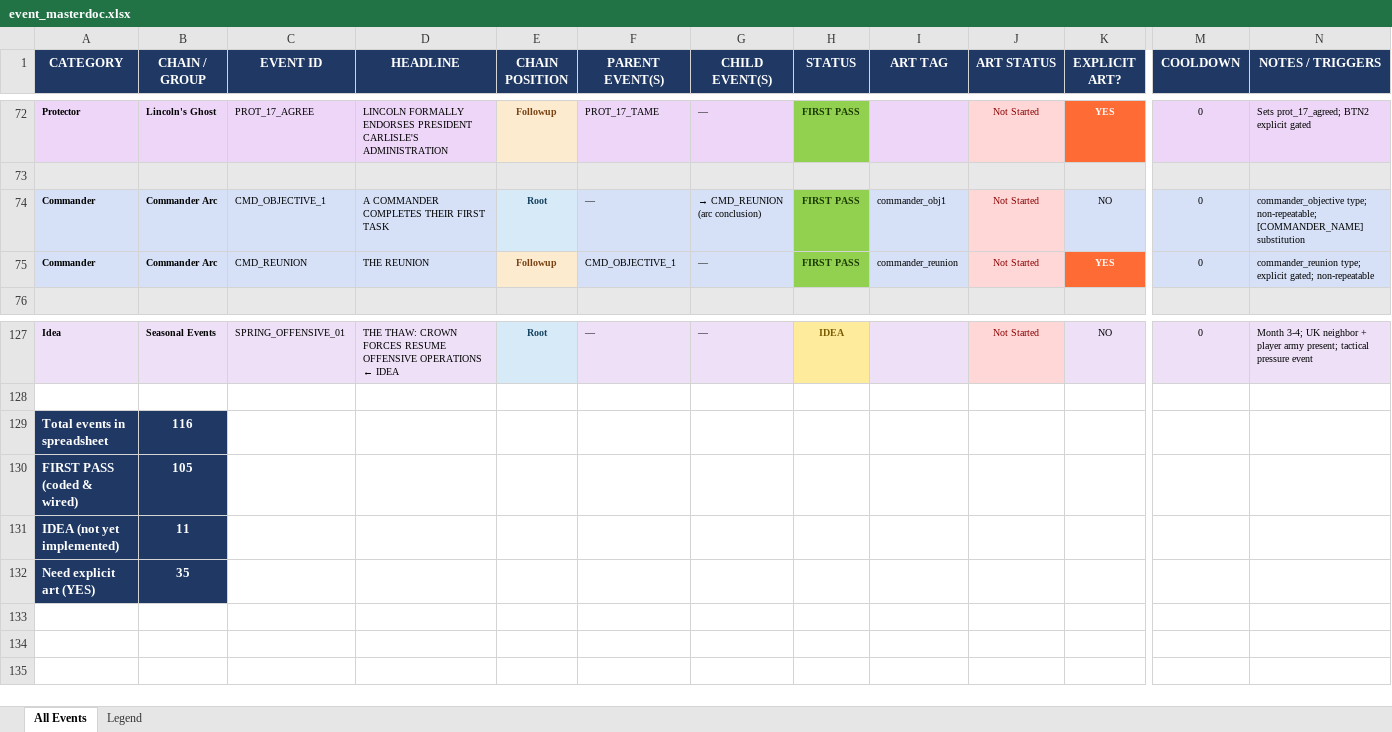
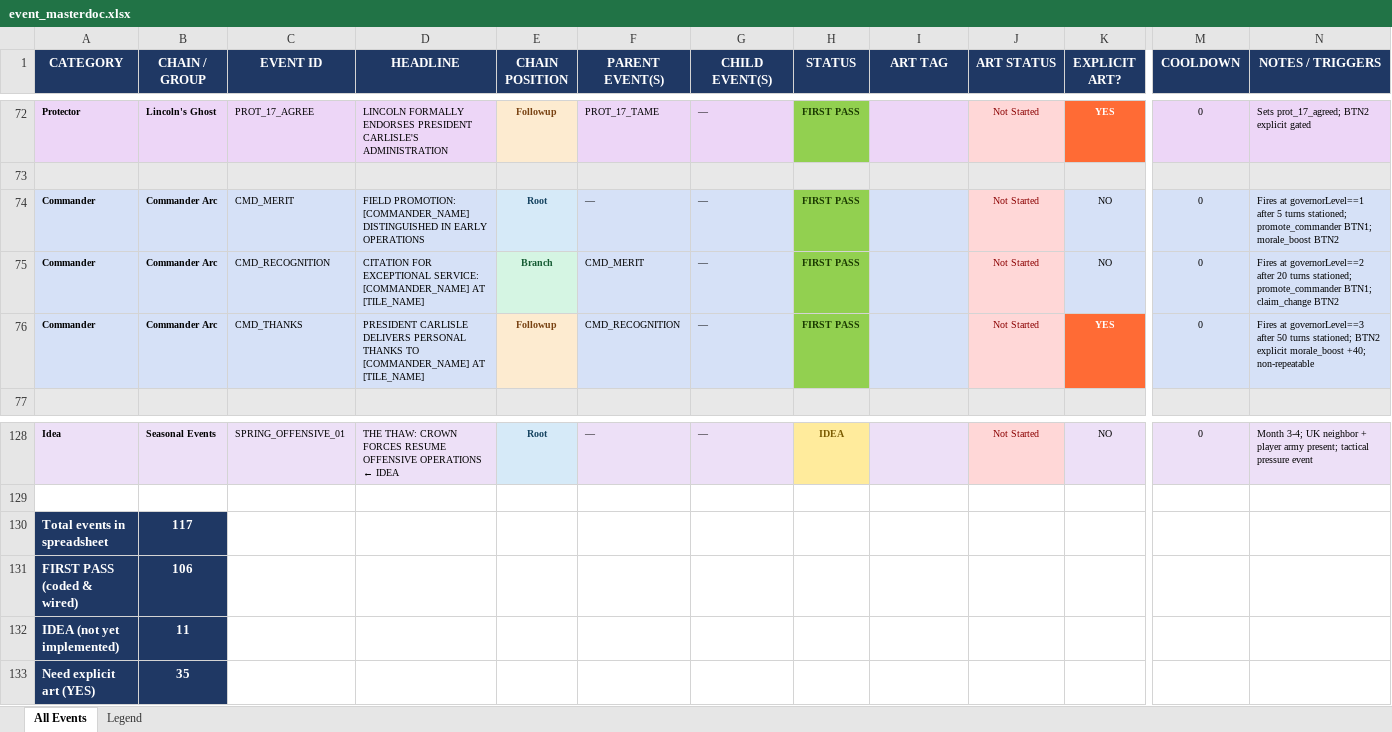
Before and after one commit to etherthegreat/mostupdatedfarsword, an Excel workbook: event_masterdoc.xlsx, sheet All Events, drawn as a sheet; only a part is shown, gaps mark what is left out; values as stored, in another font and other column widths than the file's, no borders; addresses are those after the commit; rows hold the shown columns only; the diff names each change by its address in the sheet, - before the commit and + after, or states it on an @@ line.

```diff
--- a/event_masterdoc.xlsx (sheet All Events)
+++ b/event_masterdoc.xlsx (sheet All Events)
-C74 (EVENT ID): CMD_OBJECTIVE_1
+C74 (EVENT ID): CMD_MERIT
-D74 (HEADLINE): A COMMANDER COMPLETES THEIR FIRST TASK
+D74 (HEADLINE): FIELD PROMOTION: [COMMANDER_NAME] DISTINGUISHED IN EARLY OPERATIONS
-G74 (CHILD EVENT(S)): → CMD_REUNION (arc conclusion)
+G74 (CHILD EVENT(S)): —
-I74 (ART TAG): commander_obj1
+I74 (ART TAG): (empty)
-N74 (NOTES / TRIGGERS): commander_objective type; non-repeatable; [COMMANDER_NAME] substitution
+N74 (NOTES / TRIGGERS): Fires at governorLevel==1 after 5 turns stationed; promote_commander BTN1; morale_boost BTN2
+row 75: Commander | Commander Arc | CMD_RECOGNITION | CITATION FOR EXCEPTIONAL SERVICE: [COMMANDER_NAME] AT [TILE_NAME] | Branch | CMD_MERIT | — | FIRST PASS |  | Not Started | NO | 0 | Fires at governorLevel==2 after 20 turns stationed; promote_commander BTN1; claim_change BTN2
-C76 (EVENT ID): CMD_REUNION
+C76 (EVENT ID): CMD_THANKS
-D76 (HEADLINE): THE REUNION
+D76 (HEADLINE): PRESIDENT CARLISLE DELIVERS PERSONAL THANKS TO [COMMANDER_NAME] AT [TILE_NAME]
-F76 (PARENT EVENT(S)): CMD_OBJECTIVE_1
+F76 (PARENT EVENT(S)): CMD_RECOGNITION
-I76 (ART TAG): commander_reunion
+I76 (ART TAG): (empty)
-N76 (NOTES / TRIGGERS): commander_reunion type; explicit gated; non-repeatable
+N76 (NOTES / TRIGGERS): Fires at governorLevel==3 after 50 turns stationed; BTN2 explicit morale_boost +40; non-repeatable
-B130 (CHAIN / GROUP): 116
+B130 (CHAIN / GROUP): 117
-B131 (CHAIN / GROUP): 105
+B131 (CHAIN / GROUP): 106
```
Also changed, not shown: 6 other files.
